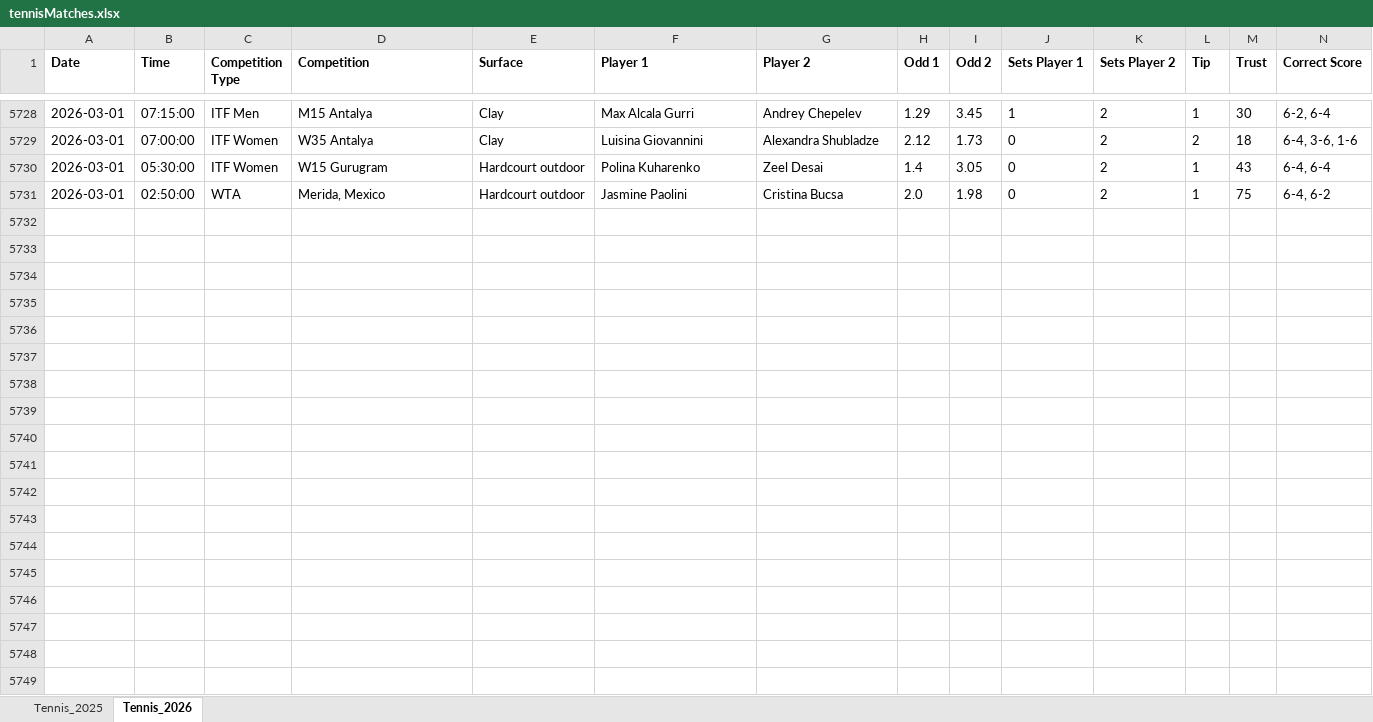
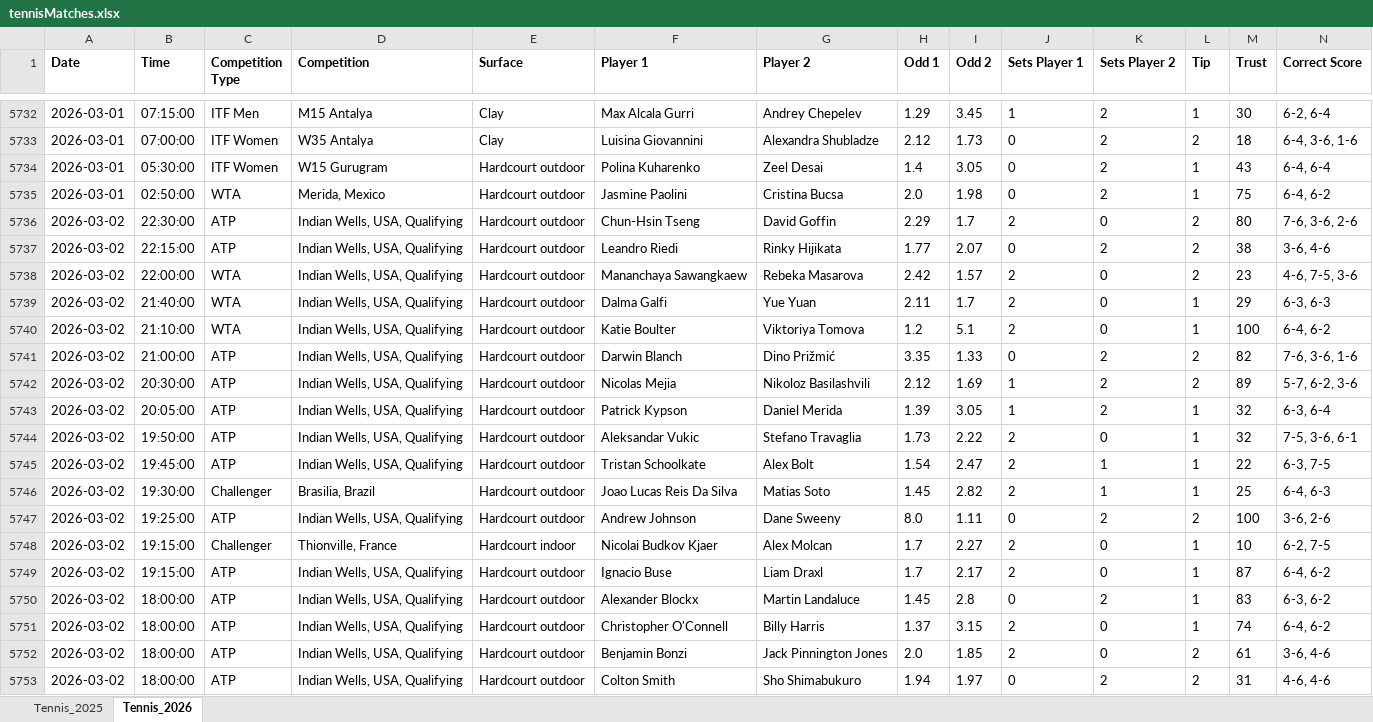
Before and after one commit to Dani-Ionescu/tennispredictions-ai-data, an Excel workbook: tennisMatches.xlsx, sheet Tennis_2026, drawn as a sheet; only a part is shown, gaps mark what is left out; values as stored, in another font and other column widths than the file's, no borders; rows hold the shown columns only; the diff covers the shown part only; the diff names each change by its address in the sheet, - before the commit and + after, or states it on an @@ line.

```diff
--- a/tennisMatches.xlsx (sheet Tennis_2026)
+++ b/tennisMatches.xlsx (sheet Tennis_2026)
+row 5736: 2026-03-02 | 22:30:00 | ATP | Indian Wells, USA, Qualifying | Hardcourt outdoor | Chun-Hsin Tseng | David Goffin | 2.29 | 1.7 | 2 | 0 | 2 | 80 | 7-6, 3-6, 2-6
+row 5737: 2026-03-02 | 22:15:00 | ATP | Indian Wells, USA, Qualifying | Hardcourt outdoor | Leandro Riedi | Rinky Hijikata | 1.77 | 2.07 | 0 | 2 | 2 | 38 | 3-6, 4-6
+row 5738: 2026-03-02 | 22:00:00 | WTA | Indian Wells, USA, Qualifying | Hardcourt outdoor | Mananchaya Sawangkaew | Rebeka Masarova | 2.42 | 1.57 | 2 | 0 | 2 | 23 | 4-6, 7-5, 3-6
+row 5739: 2026-03-02 | 21:40:00 | WTA | Indian Wells, USA, Qualifying | Hardcourt outdoor | Dalma Galfi | Yue Yuan | 2.11 | 1.7 | 2 | 0 | 1 | 29 | 6-3, 6-3
+row 5740: 2026-03-02 | 21:10:00 | WTA | Indian Wells, USA, Qualifying | Hardcourt outdoor | Katie Boulter | Viktoriya Tomova | 1.2 | 5.1 | 2 | 0 | 1 | 100 | 6-4, 6-2
+row 5741: 2026-03-02 | 21:00:00 | ATP | Indian Wells, USA, Qualifying | Hardcourt outdoor | Darwin Blanch | Dino Prižmić | 3.35 | 1.33 | 0 | 2 | 2 | 82 | 7-6, 3-6, 1-6
+row 5742: 2026-03-02 | 20:30:00 | ATP | Indian Wells, USA, Qualifying | Hardcourt outdoor | Nicolas Mejia | Nikoloz Basilashvili | 2.12 | 1.69 | 1 | 2 | 2 | 89 | 5-7, 6-2, 3-6
+row 5743: 2026-03-02 | 20:05:00 | ATP | Indian Wells, USA, Qualifying | Hardcourt outdoor | Patrick Kypson | Daniel Merida | 1.39 | 3.05 | 1 | 2 | 1 | 32 | 6-3, 6-4
+row 5744: 2026-03-02 | 19:50:00 | ATP | Indian Wells, USA, Qualifying | Hardcourt outdoor | Aleksandar Vukic | Stefano Travaglia | 1.73 | 2.22 | 2 | 0 | 1 | 32 | 7-5, 3-6, 6-1
+row 5745: 2026-03-02 | 19:45:00 | ATP | Indian Wells, USA, Qualifying | Hardcourt outdoor | Tristan Schoolkate | Alex Bolt | 1.54 | 2.47 | 2 | 1 | 1 | 22 | 6-3, 7-5
+row 5746: 2026-03-02 | 19:30:00 | Challenger | Brasilia, Brazil | Hardcourt outdoor | Joao Lucas Reis Da Silva | Matias Soto | 1.45 | 2.82 | 2 | 1 | 1 | 25 | 6-4, 6-3
+row 5747: 2026-03-02 | 19:25:00 | ATP | Indian Wells, USA, Qualifying | Hardcourt outdoor | Andrew Johnson | Dane Sweeny | 8.0 | 1.11 | 0 | 2 | 2 | 100 | 3-6, 2-6
+row 5748: 2026-03-02 | 19:15:00 | Challenger | Thionville, France | Hardcourt indoor | Nicolai Budkov Kjaer | Alex Molcan | 1.7 | 2.27 | 2 | 0 | 1 | 10 | 6-2, 7-5
+row 5749: 2026-03-02 | 19:15:00 | ATP | Indian Wells, USA, Qualifying | Hardcourt outdoor | Ignacio Buse | Liam Draxl | 1.7 | 2.17 | 2 | 0 | 1 | 87 | 6-4, 6-2
+row 5750: 2026-03-02 | 18:00:00 | ATP | Indian Wells, USA, Qualifying | Hardcourt outdoor | Alexander Blockx | Martin Landaluce | 1.45 | 2.8 | 0 | 2 | 1 | 83 | 6-3, 6-2
+row 5751: 2026-03-02 | 18:00:00 | ATP | Indian Wells, USA, Qualifying | Hardcourt outdoor | Christopher O'Connell | Billy Harris | 1.37 | 3.15 | 2 | 0 | 1 | 74 | 6-4, 6-2
+row 5752: 2026-03-02 | 18:00:00 | ATP | Indian Wells, USA, Qualifying | Hardcourt outdoor | Benjamin Bonzi | Jack Pinnington Jones | 2.0 | 1.85 | 2 | 0 | 2 | 61 | 3-6, 4-6
+row 5753: 2026-03-02 | 18:00:00 | ATP | Indian Wells, USA, Qualifying | Hardcourt outdoor | Colton Smith | Sho Shimabukuro | 1.94 | 1.97 | 0 | 2 | 2 | 31 | 4-6, 4-6
```
Also changed, not shown: 56 added rows elsewhere in this sheet, 1 other file.
